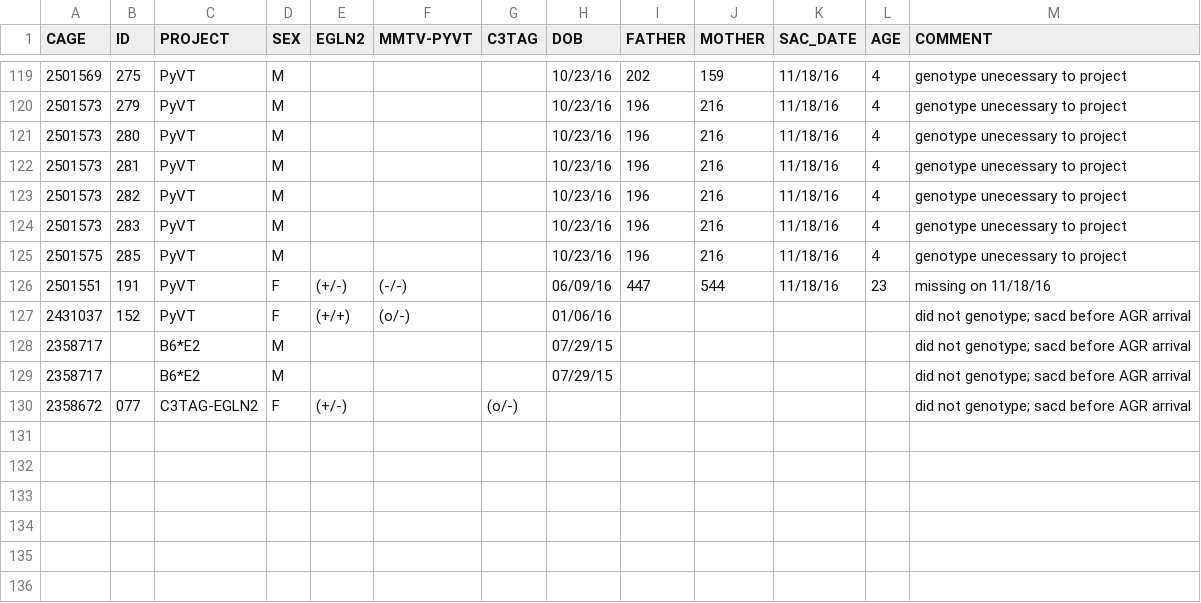
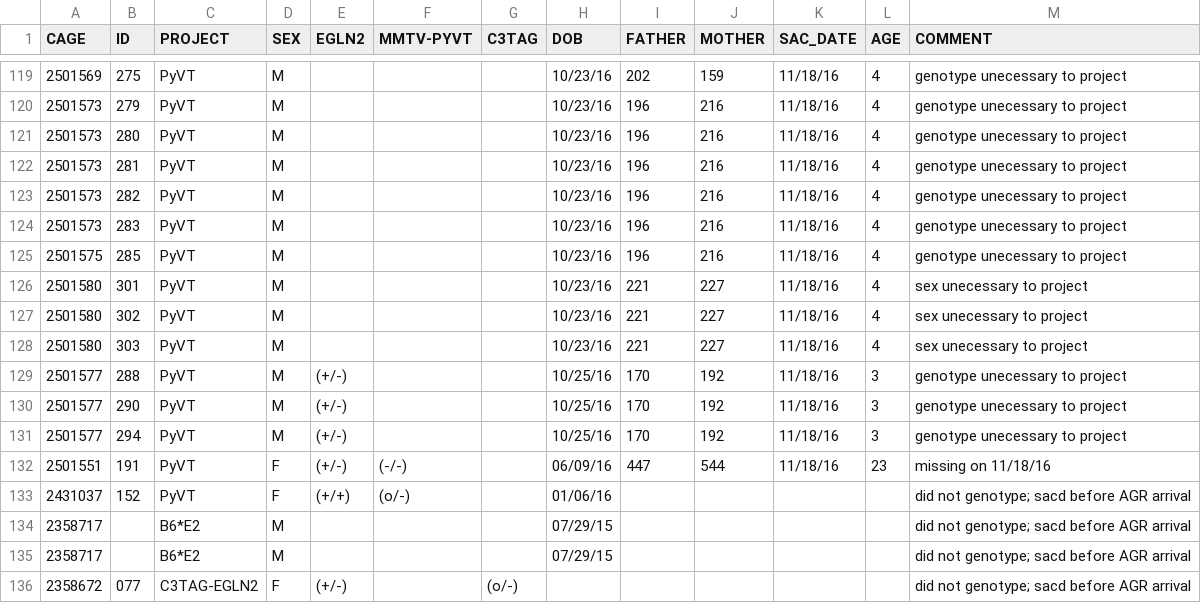
Before and after one commit to qzhanglab/animal_tracking, a CSV file: sac_archive.csv, drawn as a sheet; only a part is shown, gaps mark what is left out; the diff names each change by its address in the sheet, - before the commit and + after, or states it on an @@ line.

```diff
--- a/sac_archive.csv
+++ b/sac_archive.csv
+row 126: 2501580 | 301 | PyVT | M |  |  |  | 10/23/16 | 221 | 227 | 11/18/16 | 4 | sex unecessary to project
+row 127: 2501580 | 302 | PyVT | M |  |  |  | 10/23/16 | 221 | 227 | 11/18/16 | 4 | sex unecessary to project
+row 128: 2501580 | 303 | PyVT | M |  |  |  | 10/23/16 | 221 | 227 | 11/18/16 | 4 | sex unecessary to project
+row 129: 2501577 | 288 | PyVT | M | (+/-) |  |  | 10/25/16 | 170 | 192 | 11/18/16 | 3 | genotype unecessary to project
+row 130: 2501577 | 290 | PyVT | M | (+/-) |  |  | 10/25/16 | 170 | 192 | 11/18/16 | 3 | genotype unecessary to project
+row 131: 2501577 | 294 | PyVT | M | (+/-) |  |  | 10/25/16 | 170 | 192 | 11/18/16 | 3 | genotype unecessary to project
```
Also changed, not shown: master_animal_list.csv.
